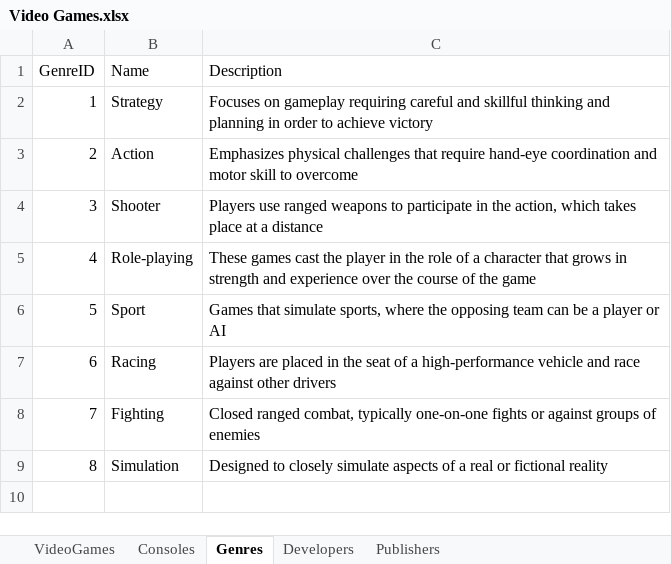
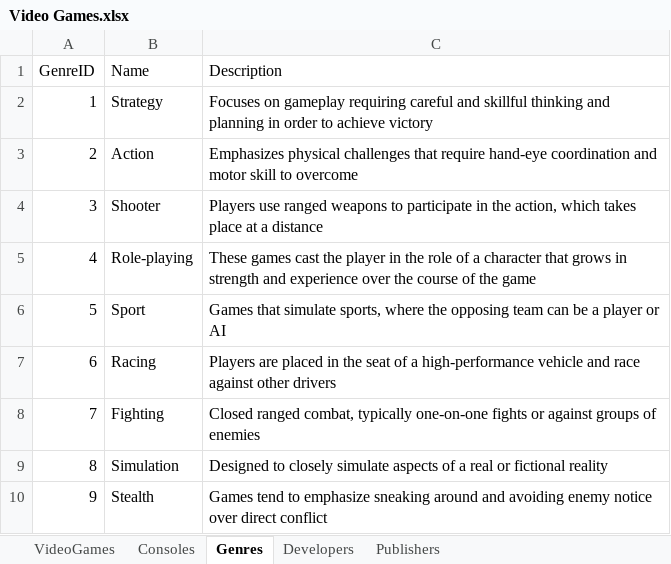
Before and after one commit to ajordan226/Video-Games, an Excel workbook: Video Games.xlsx, sheet Genres, drawn as a sheet; values as stored, in another font and other column widths than the file's, no borders; the diff names each change by its address in the sheet, - before the commit and + after, or states it on an @@ line.

```diff
--- a/Video Games.xlsx (sheet Genres)
+++ b/Video Games.xlsx (sheet Genres)
+row 10: 9 | Stealth | Games tend to emphasize sneaking around and avoiding enemy notice over direct conflict
```
Also changed, not shown: sheet VideoGames.
